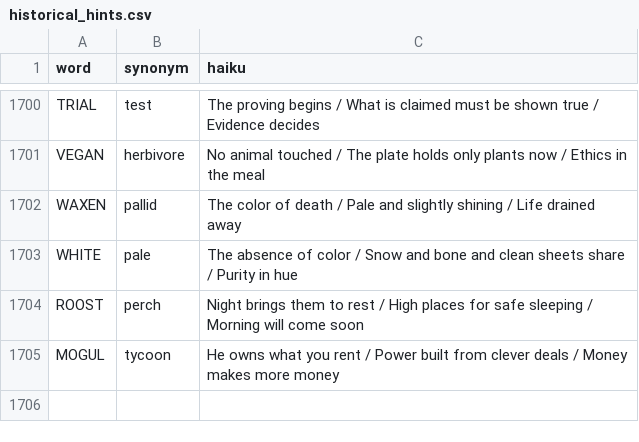
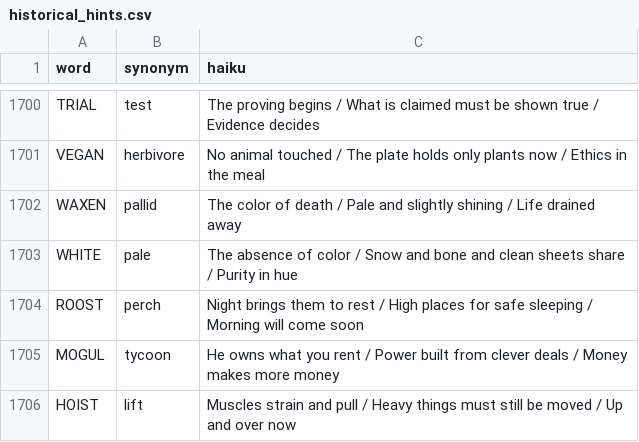
Before and after one commit to 8080Games/WordleMatch, a CSV file: wwwroot/historical_hints.csv, drawn as a sheet; only a part is shown, gaps mark what is left out.

Commit message:
Add Wordle word: HOIST (game #1706, 2/19/2026)

```diff
--- a/wwwroot/historical_hints.csv
+++ b/wwwroot/historical_hints.csv
@@ -1705 +1705,2 @@ ROOST,perch,"Night brings them to rest / High places for safe sleeping / Morning
 MOGUL,tycoon,"He owns what you rent / Power built from clever deals / Money makes more money"
+HOIST,lift,"Muscles strain and pull / Heavy things must still be moved / Up and over now"
```
Also changed, not shown: wwwroot/historical-words.csv, wwwroot/used-words.csv, 1 other file.
